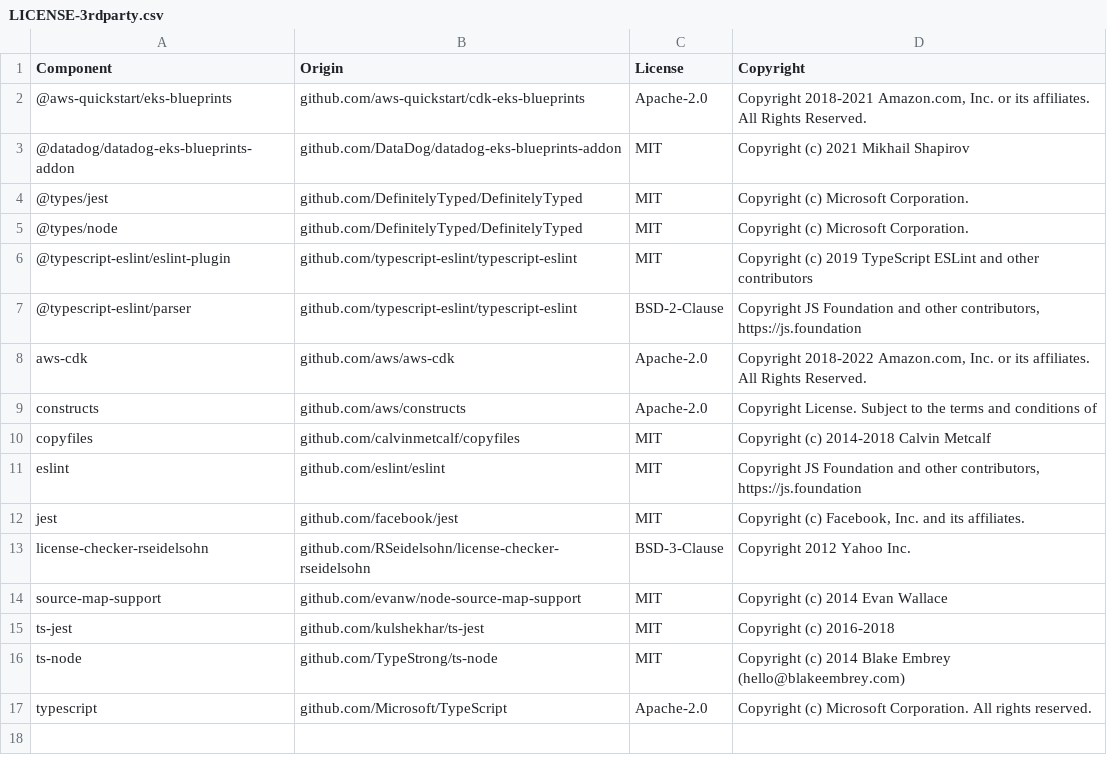
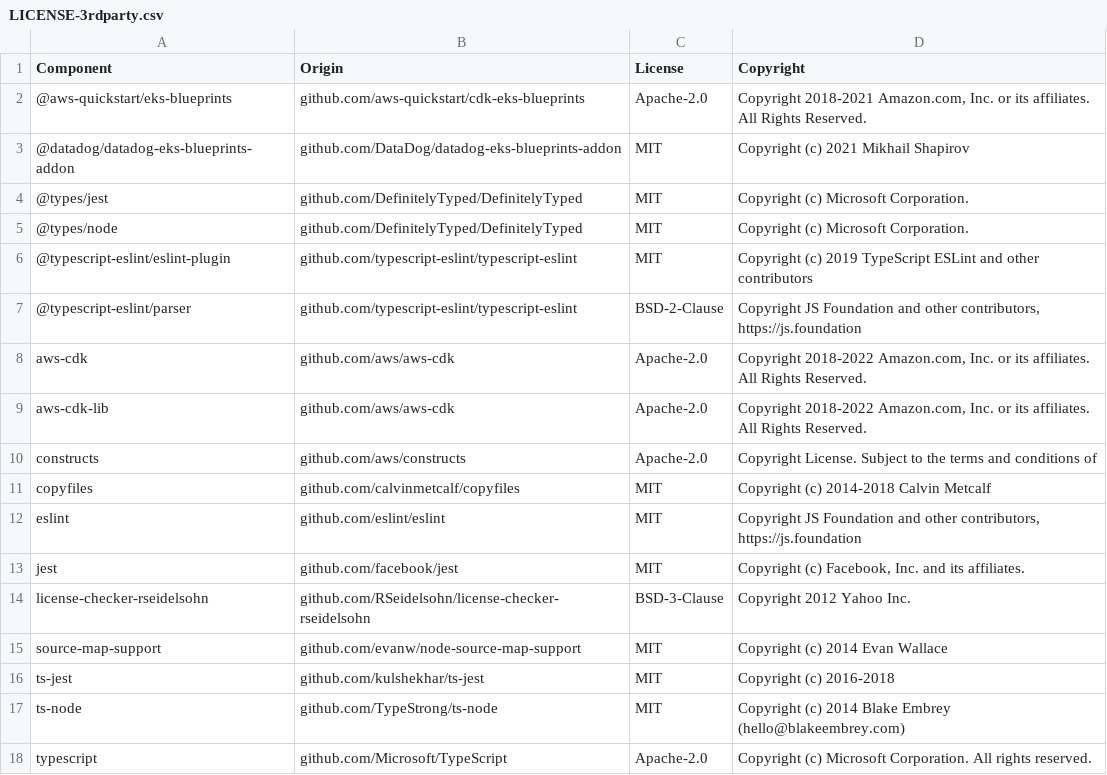
Before and after one commit to DataDog/datadog-eks-blueprints-addon, a CSV file: LICENSE-3rdparty.csv, drawn as a sheet.

```diff
--- a/LICENSE-3rdparty.csv
+++ b/LICENSE-3rdparty.csv
@@ -8,2 +8,3 @@ Component,Origin,License,Copyright
 aws-cdk,github.com/aws/aws-cdk,Apache-2.0,"Copyright 2018-2022 Amazon.com, Inc. or its affiliates. All Rights Reserved."
+aws-cdk-lib,github.com/aws/aws-cdk,Apache-2.0,"Copyright 2018-2022 Amazon.com, Inc. or its affiliates. All Rights Reserved."
 constructs,github.com/aws/constructs,Apache-2.0,Copyright License. Subject to the terms and conditions of
```
Also changed, not shown: 2 other files.
